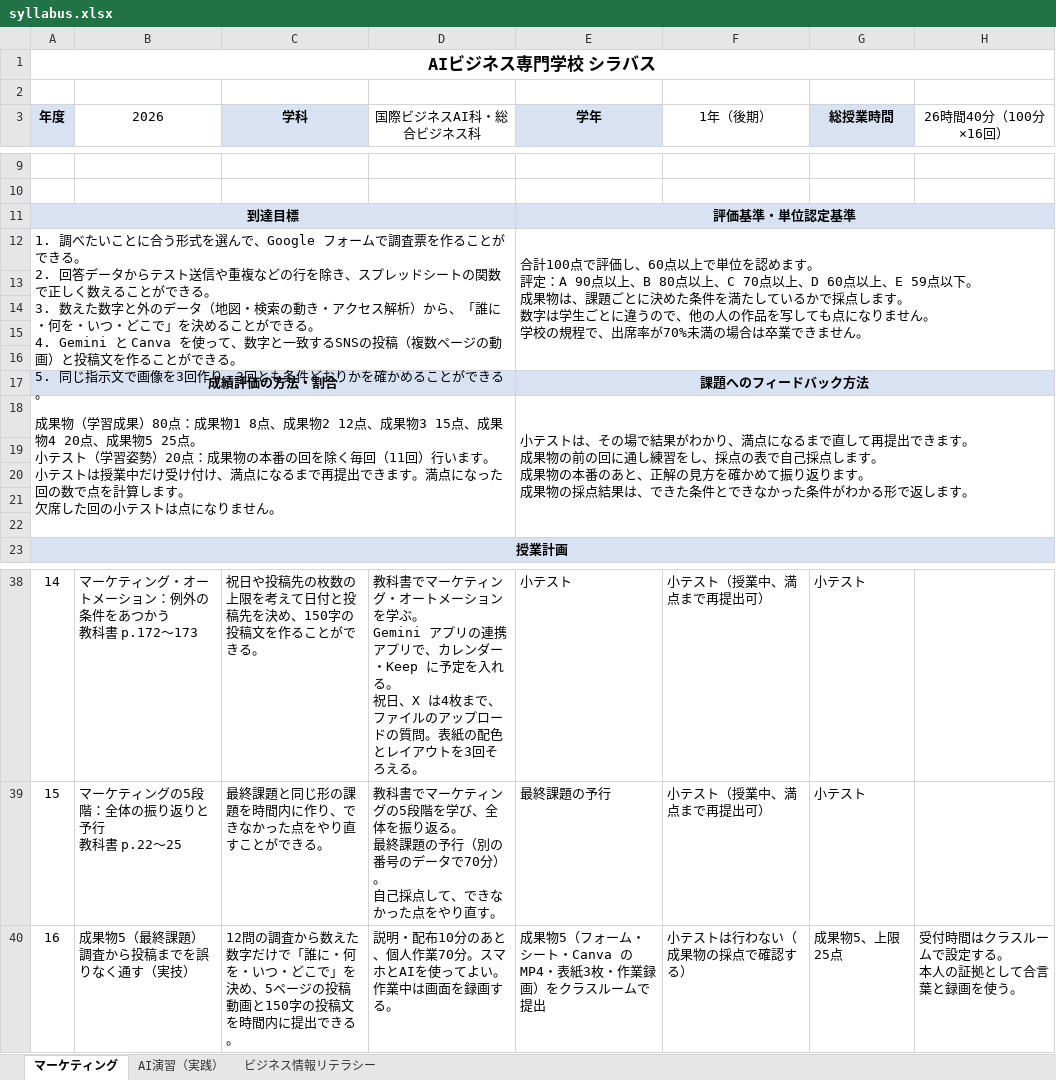
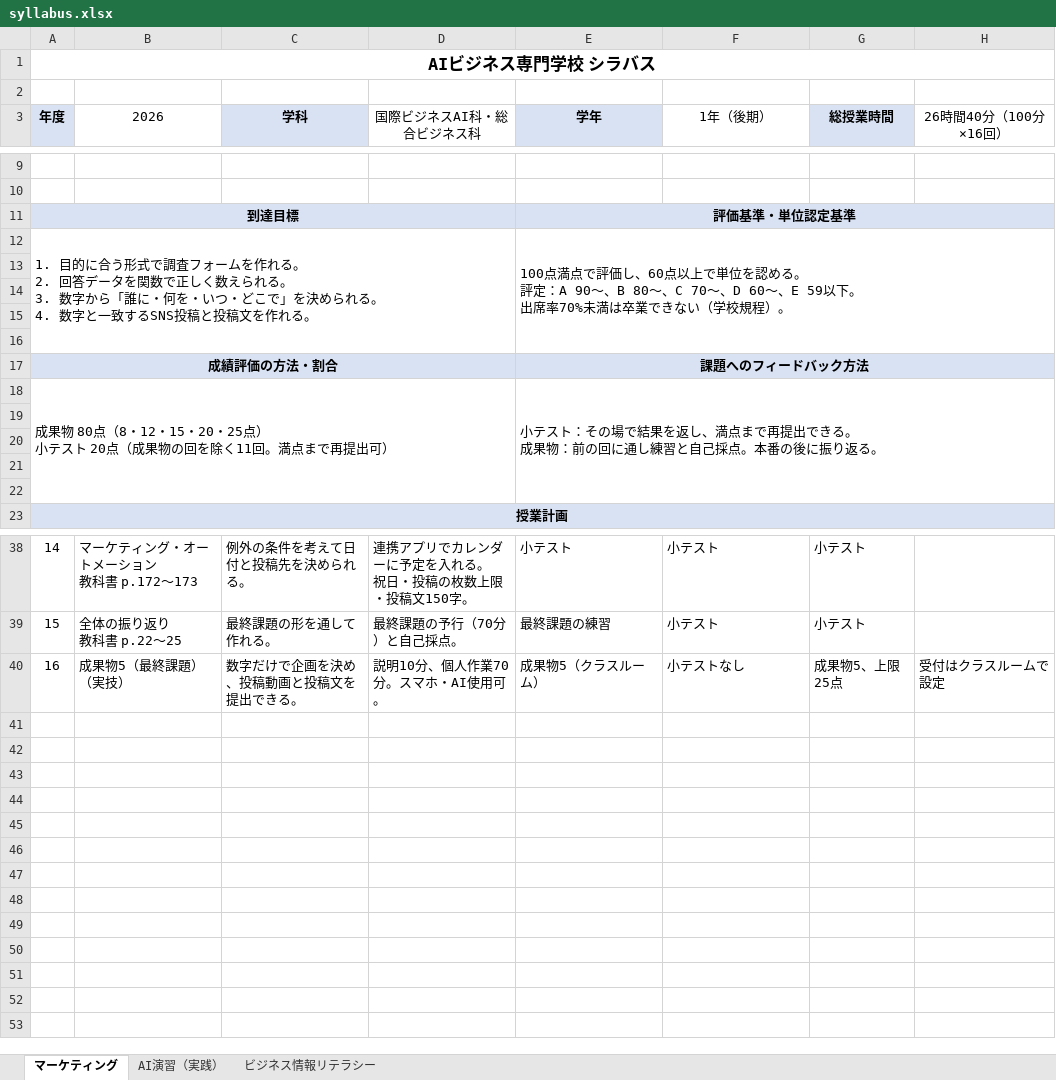
Before and after one commit to rahiseko-alt/AI-Business-Sckool, an Excel workbook: docs/drafts/syllabus-sheets/syllabus.xlsx, sheet マーケティング, drawn as a sheet; only a part is shown, gaps mark what is left out; values as stored, in another font and other column widths than the file's, no borders; removed rows and columns are numbered as before the commit, all else as after; ↵ is a line break in a cell; the diff covers the shown part only; the diff names each change by its address in the sheet, - before the commit and + after, or states it on an @@ line.

```diff
--- a/docs/drafts/syllabus-sheets/syllabus.xlsx (sheet マーケティング)
+++ b/docs/drafts/syllabus-sheets/syllabus.xlsx (sheet マーケティング)
-row 12: 1. 調べたいことに合う形式を選んで、Google フォームで調査票を作ることができる。 ↵ 2. 回答データからテスト送信や重複などの行を除き、スプレッドシートの関数で正しく数えることができる。 ↵ 3. 数えた数字と外のデータ（地図・検索の動き・アクセス解析）から、「誰に・何を・いつ・どこで」を決めることができる。 ↵ 4. Gemini と Canva を使って、数字と一致するSNSの投稿（複数ページの動画）と投稿文を作ることができる。 ↵ 5. 同じ指示文で画像を3回作り、3回とも条件どおりかを確かめることができる。 |  |  |  | 合計100点で評価し、60点以上で単位を認めます。 ↵ 評定：A 90点以上、B 80点以上、C 70点以上、D 60点以上、E 59点以下。 ↵ 成果物は、課題ごとに決めた条件を満たしているかで採点します。 ↵ 数字は学生ごとに違うので、他の人の作品を写しても点になりません。 ↵ 学校の規程で、出席率が70%未満の場合は卒業できません。
+row 12: 1. 目的に合う形式で調査フォームを作れる。 ↵ 2. 回答データを関数で正しく数えられる。 ↵ 3. 数字から「誰に・何を・いつ・どこで」を決められる。 ↵ 4. 数字と一致するSNS投稿と投稿文を作れる。 |  |  |  | 100点満点で評価し、60点以上で単位を認める。 ↵ 評定：A 90〜、B 80〜、C 70〜、D 60〜、E 59以下。 ↵ 出席率70%未満は卒業できない（学校規程）。
-row 18: 成果物（学習成果）80点：成果物1 8点、成果物2 12点、成果物3 15点、成果物4 20点、成果物5 25点。 ↵ 小テスト（学習姿勢）20点：成果物の本番の回を除く毎回（11回）行います。 ↵ 小テストは授業中だけ受け付け、満点になるまで再提出できます。満点になった回の数で点を計算します。 ↵ 欠席した回の小テストは点になりません。 |  |  |  | 小テストは、その場で結果がわかり、満点になるまで直して再提出できます。 ↵ 成果物の前の回に通し練習をし、採点の表で自己採点します。 ↵ 成果物の本番のあと、正解の見方を確かめて振り返ります。 ↵ 成果物の採点結果は、できた条件とできなかった条件がわかる形で返します。
+row 18: 成果物 80点（8・12・15・20・25点） ↵ 小テスト 20点（成果物の回を除く11回。満点まで再提出可） |  |  |  | 小テスト：その場で結果を返し、満点まで再提出できる。 ↵ 成果物：前の回に通し練習と自己採点。本番の後に振り返る。
-B38 (2026): マーケティング・オートメーション：例外の条件をあつかう ↵ 教科書 p.172〜173
+B38 (2026): マーケティング・オートメーション ↵ 教科書 p.172〜173
-C38 (学科): 祝日や投稿先の枚数の上限を考えて日付と投稿先を決め、150字の投稿文を作ることができる。
+C38 (学科): 例外の条件を考えて日付と投稿先を決められる。
-D38 (国際ビジネスAI科・総合ビジネス科): 教科書でマーケティング・オートメーションを学ぶ。 ↵ Gemini アプリの連携アプリで、カレンダー・Keep に予定を入れる。 ↵ 祝日、X は4枚まで、ファイルのアップロードの質問。表紙の配色とレイアウトを3回そろえる。
+D38 (国際ビジネスAI科・総合ビジネス科): 連携アプリでカレンダーに予定を入れる。 ↵ 祝日・投稿の枚数上限・投稿文150字。
-F38:F39 (1年（後期）): 小テスト（授業中、満点まで再提出可）
+F38:F39 (1年（後期）): 小テスト
-B39 (2026): マーケティングの5段階：全体の振り返りと予行 ↵ 教科書 p.22〜25
+B39 (2026): 全体の振り返り ↵ 教科書 p.22〜25
-C39 (学科): 最終課題と同じ形の課題を時間内に作り、できなかった点をやり直すことができる。
+C39 (学科): 最終課題の形を通して作れる。
-D39 (国際ビジネスAI科・総合ビジネス科): 教科書でマーケティングの5段階を学び、全体を振り返る。 ↵ 最終課題の予行（別の番号のデータで70分）。 ↵ 自己採点して、できなかった点をやり直す。
+D39 (国際ビジネスAI科・総合ビジネス科): 最終課題の予行（70分）と自己採点。
-E39 (学年): 最終課題の予行
+E39 (学年): 最終課題の練習
-B40 (2026): 成果物5（最終課題） 調査から投稿までを誤りなく通す（実技）
+B40 (2026): 成果物5（最終課題）（実技）
-C40 (学科): 12問の調査から数えた数字だけで「誰に・何を・いつ・どこで」を決め、5ページの投稿動画と150字の投稿文を時間内に提出できる。
+C40 (学科): 数字だけで企画を決め、投稿動画と投稿文を提出できる。
-D40 (国際ビジネスAI科・総合ビジネス科): 説明・配布10分のあと、個人作業70分。スマホとAIを使ってよい。作業中は画面を録画する。
+D40 (国際ビジネスAI科・総合ビジネス科): 説明10分、個人作業70分。スマホ・AI使用可。
-E40 (学年): 成果物5（フォーム・シート・Canva の MP4・表紙3枚・作業録画）をクラスルームで提出
+E40 (学年): 成果物5（クラスルーム）
-F40 (1年（後期）): 小テストは行わない（成果物の採点で確認する）
+F40 (1年（後期）): 小テストなし
-H40 (26時間40分（100分×16回）): 受付時間はクラスルームで設定する。 ↵ 本人の証拠として合言葉と録画を使う。
+H40 (26時間40分（100分×16回）): 受付はクラスルームで設定
```
Also changed, not shown: 1 added row, 1 removed row and 65 edited cells elsewhere in this sheet, 1 other file.
